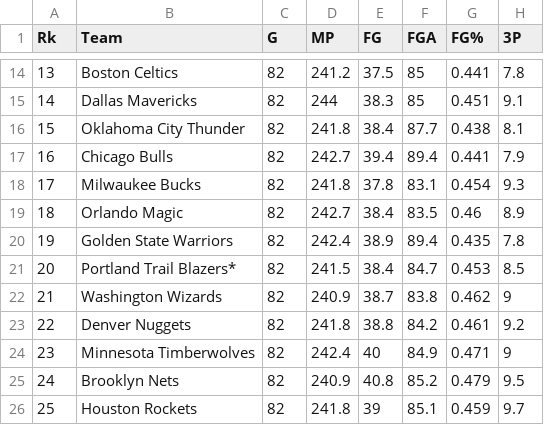
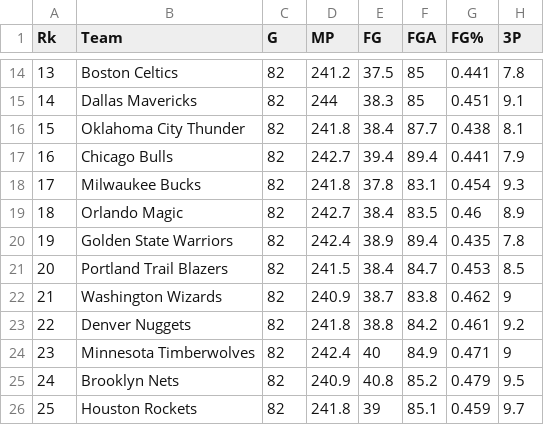
Before and after one commit to William-Hunter/NBA_data_analysis, a CSV file: data/Opponent_Per_Game_Stat_15-16.csv (was data/15-16Opponent_Per_Game_Stat.csv), drawn as a sheet; only a part is shown, gaps mark what is left out; the diff names each change by its address in the sheet, - before the commit and + after, or states it on an @@ line.

```diff
--- a/data/15-16Opponent_Per_Game_Stat.csv
+++ b/data/Opponent_Per_Game_Stat_15-16.csv
-B21 (Team): Portland Trail Blazers*
+B21 (Team): Portland Trail Blazers
```
Also changed, not shown: 22 other files.
